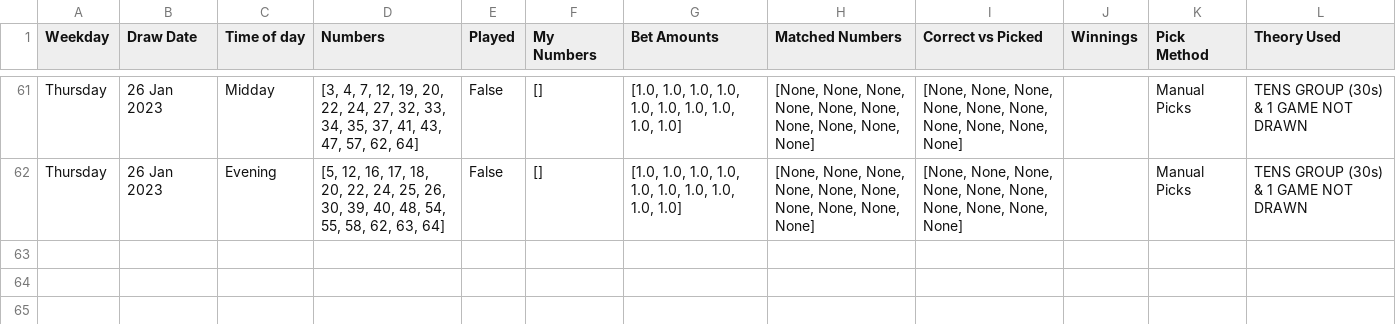
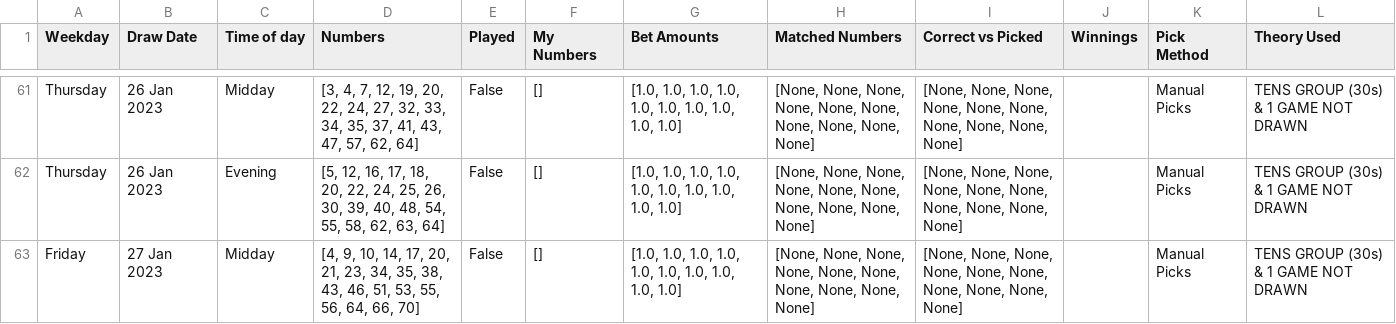
Before and after one commit to Peterstangolis/lottery_tracking_dashboard, a CSV file: data/keno_lottery_stats.csv, drawn as a sheet; only a part is shown, gaps mark what is left out; the diff names each change by its address in the sheet, - before the commit and + after, or states it on an @@ line.

```diff
--- a/data/keno_lottery_stats.csv
+++ b/data/keno_lottery_stats.csv
+row 63: Friday | 27 Jan 2023 | Midday | [4, 9, 10, 14, 17, 20, 21, 23, 34, 35, 38, 43, 46, 51, 53, 55, 56, 64, 66, 70] | False | [] | [1.0, 1.0, 1.0, 1.0, 1.0, 1.0, 1.0, 1.0, 1.0, 1.0] | [None, None, None, None, None, None, None, None, None, None] | [None, None, None, None, None, None, None, None, None, None] |  | Manual Picks | TENS GROUP (30s) & 1 GAME NOT DRAWN
```
Also changed, not shown: data/keno_lottery_analysis.csv, data/lottery_num_tracking.csv, 1 other file.
